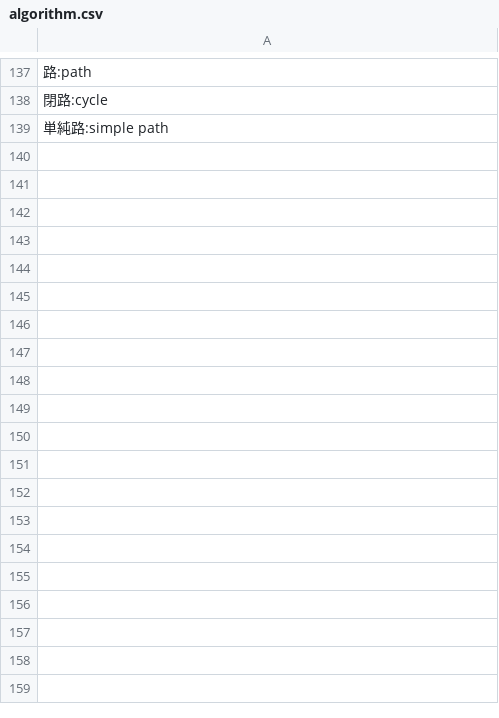
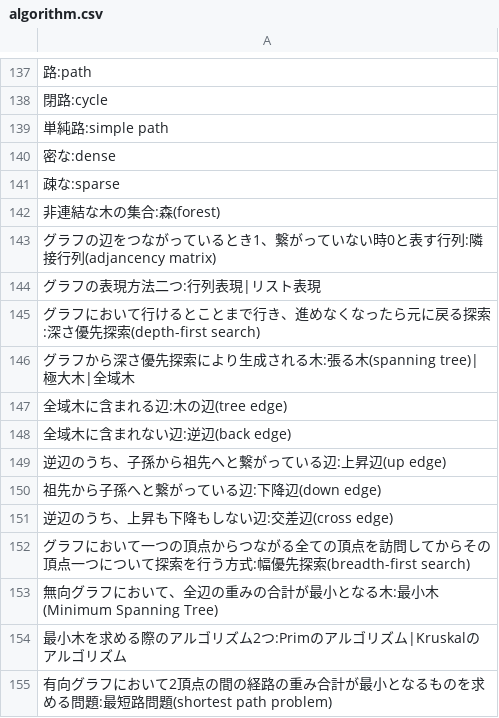
Before and after one commit to KazuchikaNakagawa/algorithm_2023_FSem, a CSV file: algorithm.csv, drawn as a sheet; only a part is shown, gaps mark what is left out; the diff names each change by its address in the sheet, - before the commit and + after, or states it on an @@ line.

Commit message:
added quiz about 'graph'

```diff
--- a/algorithm.csv
+++ b/algorithm.csv
+row 140: 密な:dense
+row 141: 疎な:sparse
+row 142: 非連結な木の集合:森(forest)
+row 143: グラフの辺をつながっているとき1、繋がっていない時0と表す行列:隣接行列(adjancency matrix)
+row 144: グラフの表現方法二つ:行列表現|リスト表現
+row 145: グラフにおいて行けるとことまで行き、進めなくなったら元に戻る探索:深さ優先探索(depth-first search)
+row 146: グラフから深さ優先探索により生成される木:張る木(spanning tree)|極大木|全域木
+row 147: 全域木に含まれる辺:木の辺(tree edge)
+row 148: 全域木に含まれない辺:逆辺(back edge)
+row 149: 逆辺のうち、子孫から祖先へと繋がっている辺:上昇辺(up edge)
+row 150: 祖先から子孫へと繋がっている辺:下降辺(down edge)
+row 151: 逆辺のうち、上昇も下降もしない辺:交差辺(cross edge)
+row 152: グラフにおいて一つの頂点からつながる全ての頂点を訪問してからその頂点一つについて探索を行う方式:幅優先探索(breadth-first search)
+row 153: 無向グラフにおいて、全辺の重みの合計が最小となる木:最小木(Minimum Spanning Tree)
+row 154: 最小木を求める際のアルゴリズム2つ:Primのアルゴリズム|Kruskalのアルゴリズム
+row 155: 有向グラフにおいて2頂点の間の経路の重み合計が最小となるものを求める問題:最短路問題(shortest path problem)
```
